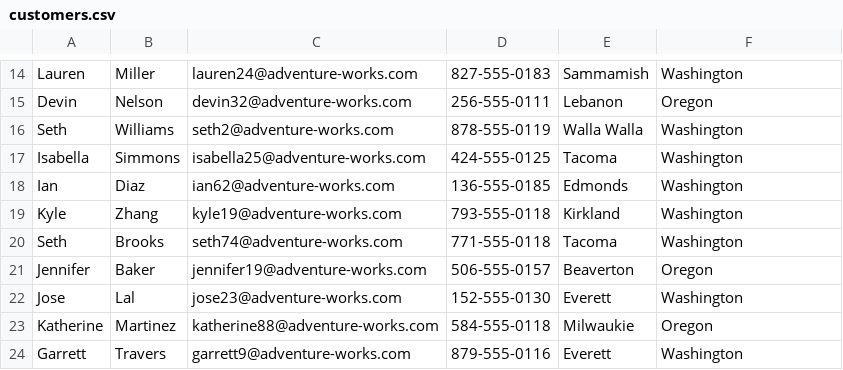
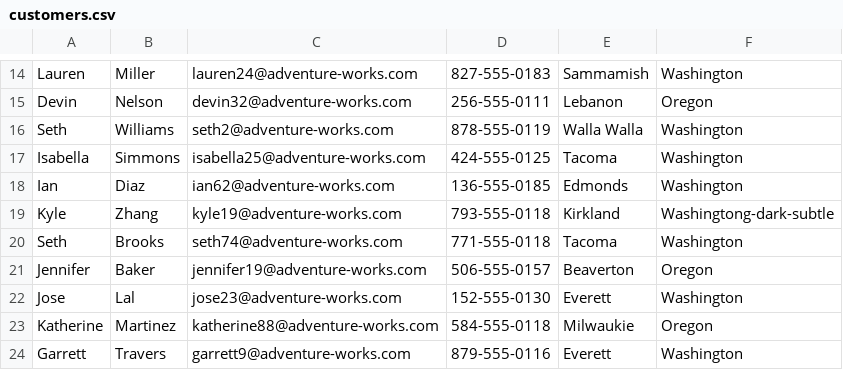
Before and after one commit to Flmbfle/exercice1.php, a CSV file: customers.csv, drawn as a sheet; only a part is shown, gaps mark what is left out.

```diff
--- a/customers.csv
+++ b/customers.csv
@@ -18,3 +18,3 @@ Isabella,Simmons,isabella25@adventure-works.com,424-555-0125,Tacoma,Washington
 Ian,Diaz,ian62@adventure-works.com,136-555-0185,Edmonds,Washington
-Kyle,Zhang,kyle19@adventure-works.com,793-555-0118,Kirkland,Washington
+Kyle,Zhang,kyle19@adventure-works.com,793-555-0118,Kirkland,Washingtong-dark-subtle
 Seth,Brooks,seth74@adventure-works.com,771-555-0118,Tacoma,Washington
```
Also changed, not shown: 4 other files.
